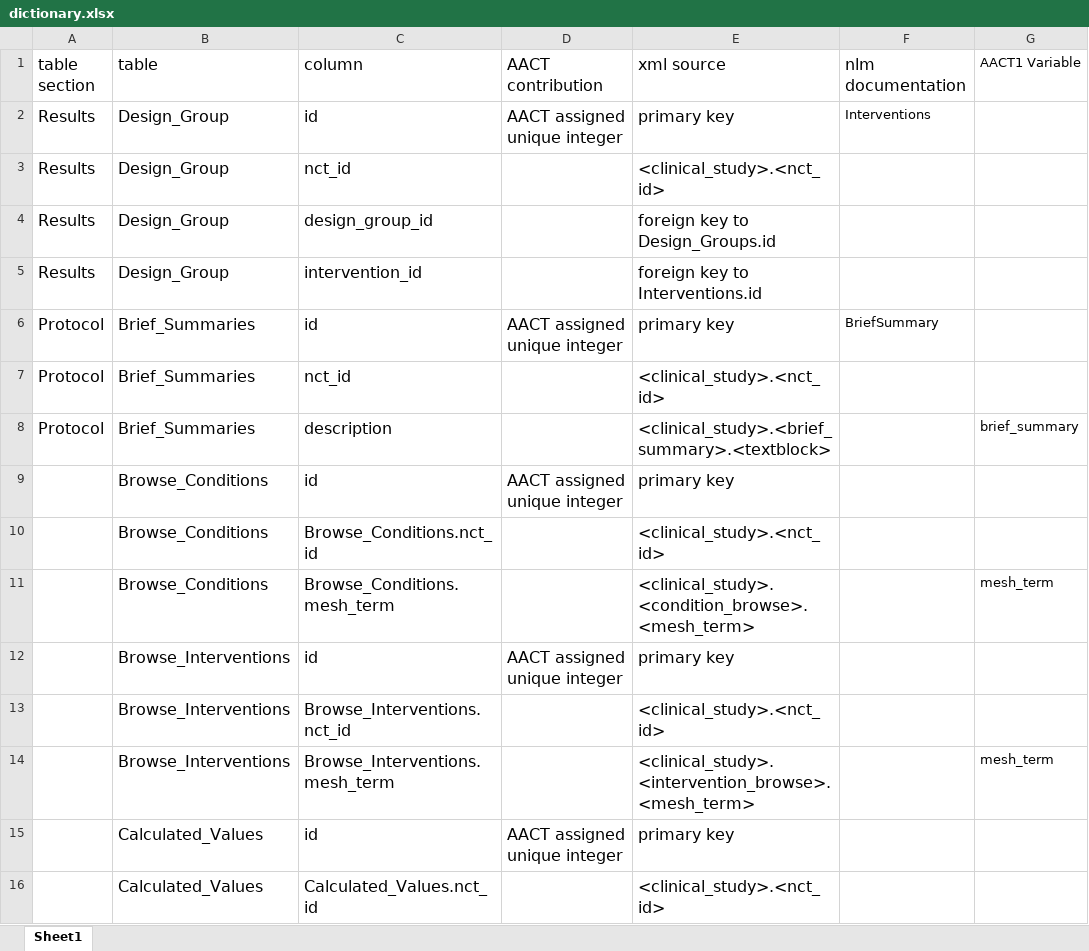
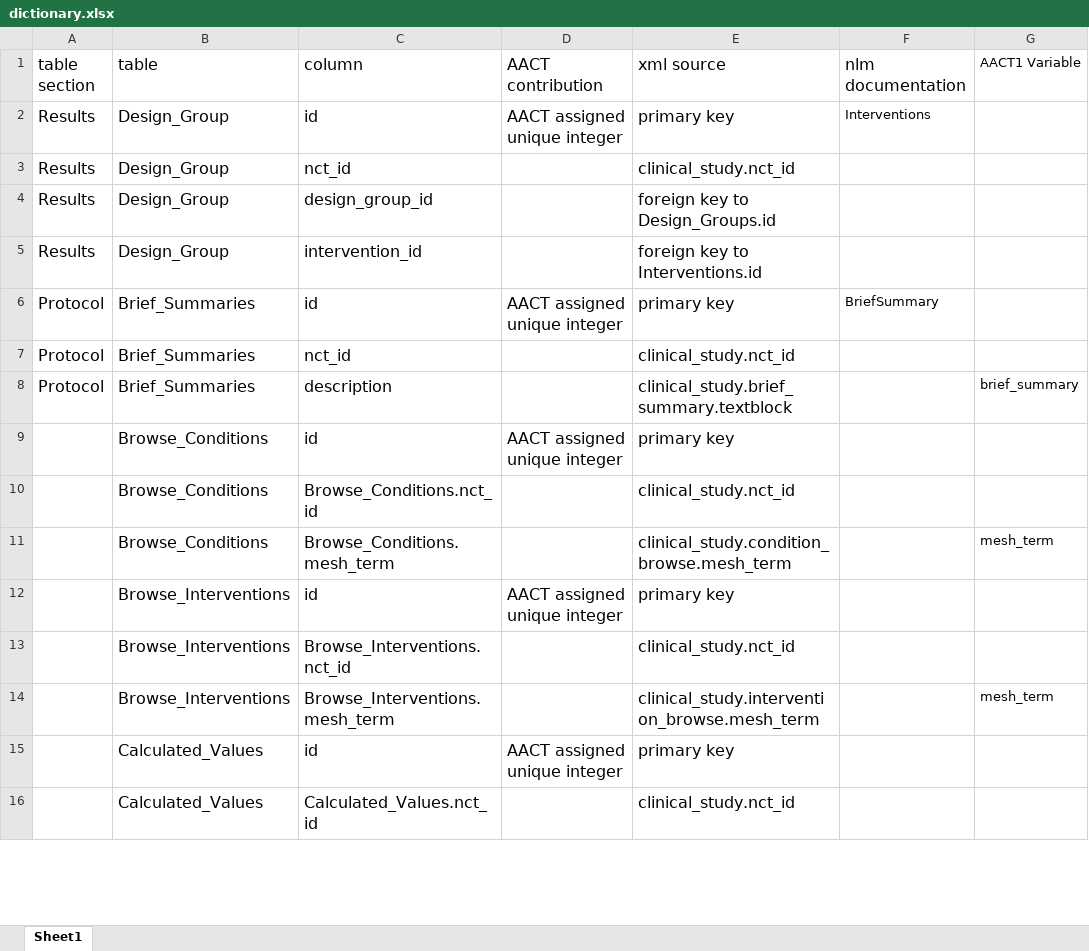
Before and after one commit to ctti-clinicaltrials/aact, an Excel workbook: public/dictionary.xlsx, sheet Sheet1, drawn as a sheet; only a part is shown; values as stored, in another font and other column widths than the file's, no borders; the diff covers the shown part only; the diff names each change by its address in the sheet, - before the commit and + after, or states it on an @@ line.

```diff
--- a/public/dictionary.xlsx (sheet Sheet1)
+++ b/public/dictionary.xlsx (sheet Sheet1)
-E3 (xml source): <clinical_study>.<nct_id>
+E3 (xml source): clinical_study.nct_id
-E7 (xml source): <clinical_study>.<nct_id>
+E7 (xml source): clinical_study.nct_id
-E8 (xml source): <clinical_study>.<brief_summary>.<textblock>
+E8 (xml source): clinical_study.brief_summary.textblock
-E10 (xml source): <clinical_study>.<nct_id>
+E10 (xml source): clinical_study.nct_id
-E11 (xml source): <clinical_study>.<condition_browse>.<mesh_term>
+E11 (xml source): clinical_study.condition_browse.mesh_term
-E13 (xml source): <clinical_study>.<nct_id>
+E13 (xml source): clinical_study.nct_id
-E14 (xml source): <clinical_study>.<intervention_browse>.<mesh_term>
+E14 (xml source): clinical_study.intervention_browse.mesh_term
-E16 (xml source): <clinical_study>.<nct_id>
+E16 (xml source): clinical_study.nct_id
```
Also changed, not shown: 61 edited cells elsewhere in this sheet, 2 other files.
